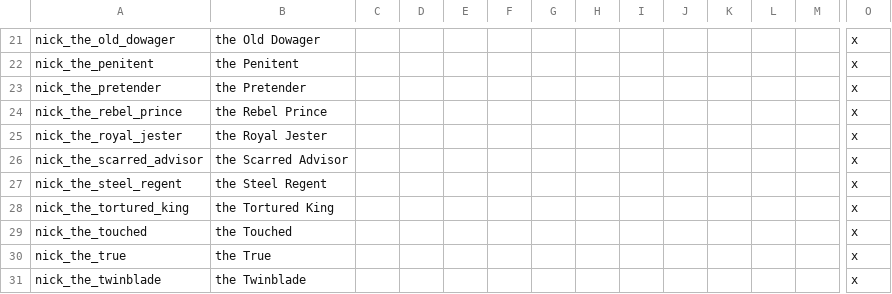
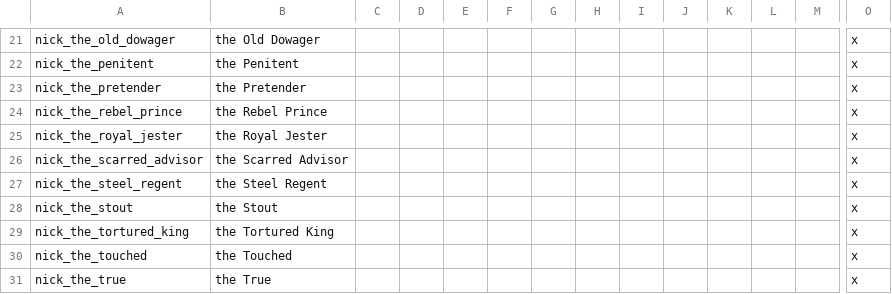
Before and after one commit to chriscohen/ck2-forgottenkings, a CSV file: ForgottenRealms/localisation/00_Nicknames.csv, drawn as a sheet; only a part is shown, gaps mark what is left out; the shorter side is filled out with more unchanged rows; rows hold the shown columns only; the diff names each change by its address in the sheet, - before the commit and + after, or states it on an @@ line.

```diff
--- a/ForgottenRealms/localisation/00_Nicknames.csv
+++ b/ForgottenRealms/localisation/00_Nicknames.csv
+row 28: nick_the_stout | the Stout |  |  |  |  |  |  |  |  |  |  |  | x
```
Also changed, not shown: 27 other files.
